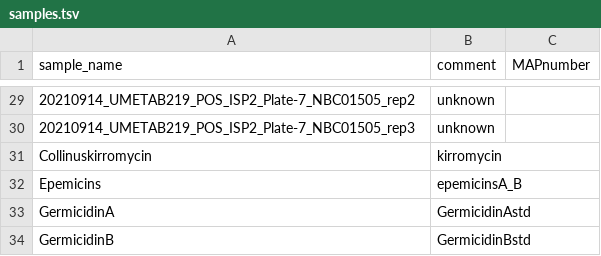
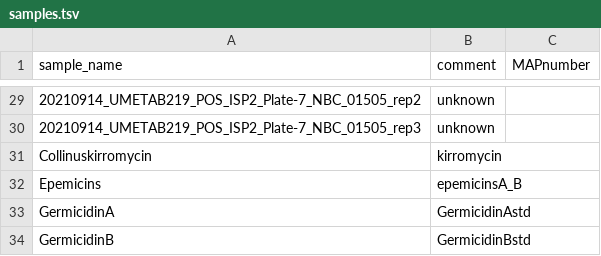
Before and after one commit to NBChub/snakemake-UmetaFlow, a TSV file: config/samples.tsv, drawn as a sheet; only a part is shown, gaps mark what is left out; the diff covers the shown part only.

```diff
--- a/config/samples.tsv
+++ b/config/samples.tsv
@@ -29,3 +29,3 @@ sample_name	comment	MAPnumber
-20210914_UMETAB219_POS_ISP2_Plate-7_NBC01505_rep2	unknown
-20210914_UMETAB219_POS_ISP2_Plate-7_NBC01505_rep3	unknown
+20210914_UMETAB219_POS_ISP2_Plate-7_NBC_01505_rep2	unknown
+20210914_UMETAB219_POS_ISP2_Plate-7_NBC_01505_rep3	unknown
 Collinuskirromycin	kirromycin
```
Also changed, not shown: 27 edited cells elsewhere in this file, 6 other files.
